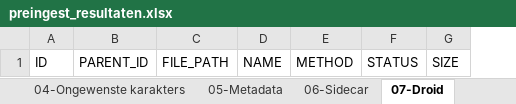
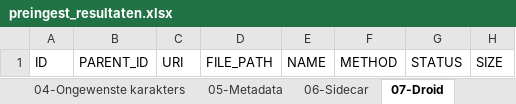
Before and after one commit to harmenverburg/preingest, an Excel workbook: data/etc/xslwebfrontend/home/webapps/ROOT/static/excel/preingest_resultaten.xlsx, sheet 07-Droid, drawn as a sheet; only a part is shown; values as stored, in another font and other column widths than the file's, no borders; table styles not drawn; the diff names each change by its address in the sheet, - before the commit and + after, or states it on an @@ line.

```diff
--- a/data/etc/xslwebfrontend/home/webapps/ROOT/static/excel/preingest_resultaten.xlsx (sheet 07-Droid)
+++ b/data/etc/xslwebfrontend/home/webapps/ROOT/static/excel/preingest_resultaten.xlsx (sheet 07-Droid)
+column C, row 1: URI
```
Also changed, not shown: 12 other files.
